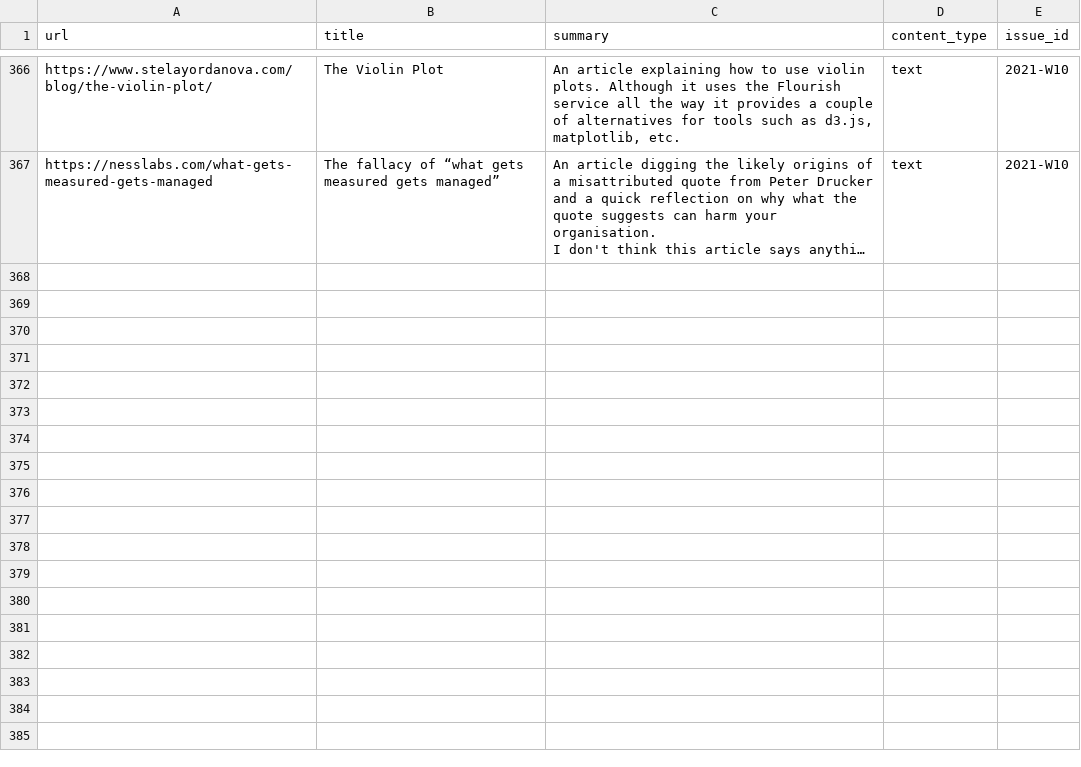
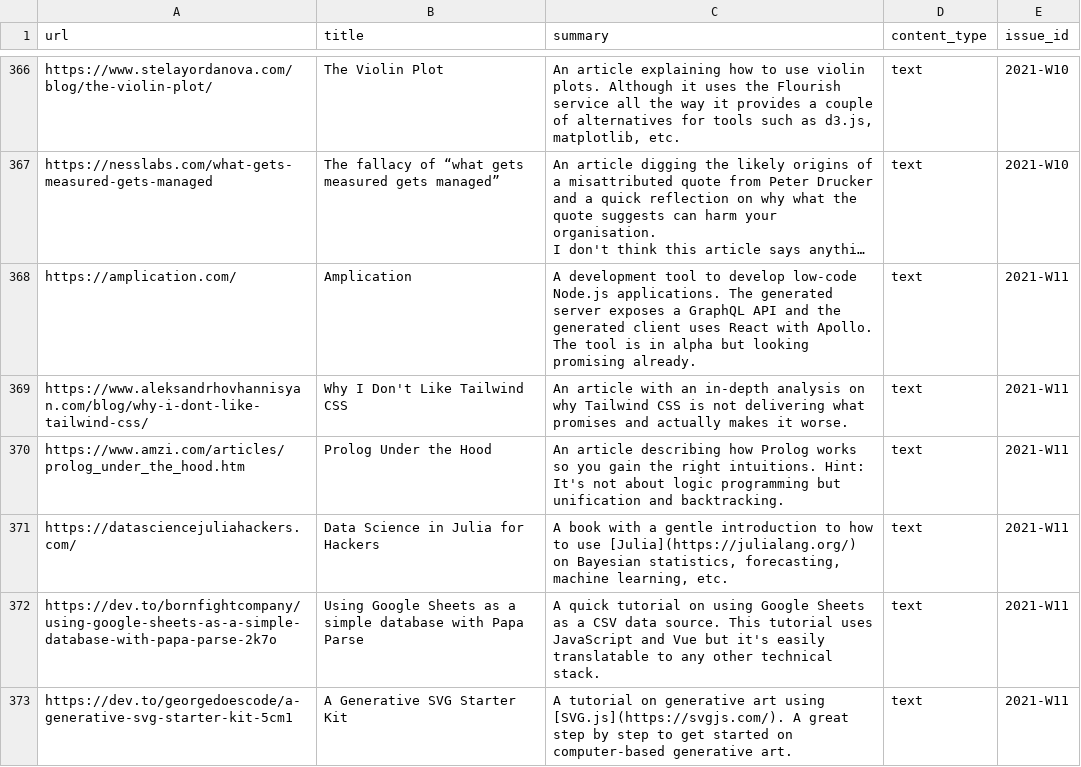
Before and after one commit to arnau/seachess, a CSV file: bulletins/entries.csv, drawn as a sheet; only a part is shown, gaps mark what is left out; long unchanged cells end in …; ↵ is a line break in a cell; the diff names each change by its address in the sheet, - before the commit and + after, or states it on an @@ line.

Commit message:
bulletin: 2021-W11
Signed-off-by: Arnau Siches <arnau.siches@digital.cabinet-office.gov.uk>

```diff
--- a/bulletins/entries.csv
+++ b/bulletins/entries.csv
+row 368: https://amplication.com/ | Amplication | A development tool to develop low-code Node.js applications. The generated server exposes a GraphQL API and the generated client uses React with Apollo. ↵ The tool is in alpha but looking promising already. | text | 2021-W11
+row 369: https://www.aleksandrhovhannisyan.com/blog/why-i-dont-like-tailwind-css/ | Why I Don't Like Tailwind CSS | An article with an in-depth analysis on why Tailwind CSS is not delivering what promises and actually makes it worse. | text | 2021-W11
+row 370: https://www.amzi.com/articles/prolog_under_the_hood.htm | Prolog Under the Hood | An article describing how Prolog works so you gain the right intuitions. Hint: It's not about logic programming but unification and backtracking. | text | 2021-W11
+row 371: https://datasciencejuliahackers.com/ | Data Science in Julia for Hackers | A book with a gentle introduction to how to use [Julia](https://julialang.org/) on Bayesian statistics, forecasting, machine learning, etc. | text | 2021-W11
+row 372: https://dev.to/bornfightcompany/using-google-sheets-as-a-simple-database-with-papa-parse-2k7o | Using Google Sheets as a simple database with Papa Parse | A quick tutorial on using Google Sheets as a CSV data source. This tutorial uses JavaScript and Vue but it's easily translatable to any other technical stack. | text | 2021-W11
+row 373: https://dev.to/georgedoescode/a-generative-svg-starter-kit-5cm1 | A Generative SVG Starter Kit | A tutorial on generative art using [SVG.js](https://svgjs.com/). A great step by step to get started on computer-based generative art. | text | 2021-W11
```
Also changed, not shown: bulletins/issues.csv, bulletins/mentions.csv.
